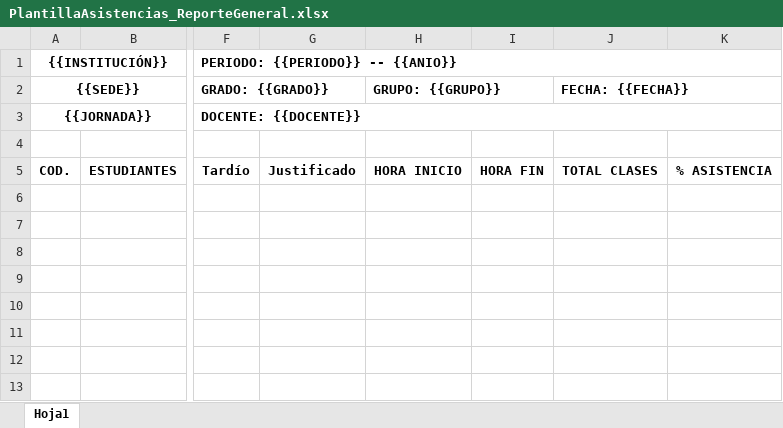
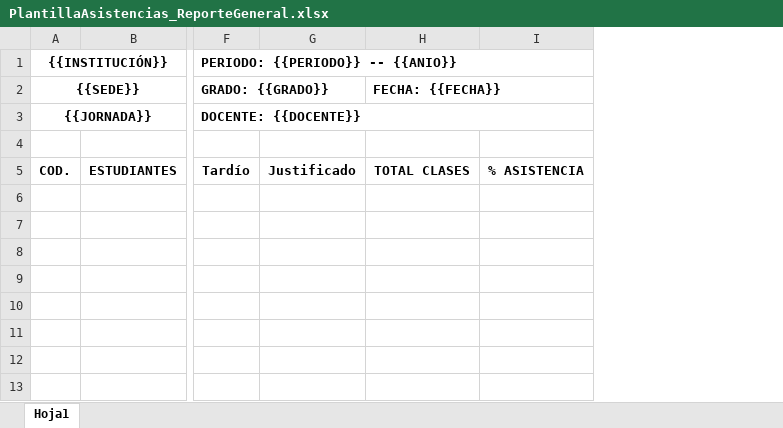
Before and after one commit to larryjanpierrmurcialozano/proyecto-de-grado, an Excel workbook: backend/backend/templates/PlantillaAsistencias_ReporteGeneral.xlsx, sheet Hoja1, drawn as a sheet; only a part is shown, gaps mark what is left out; values as stored, in another font and other column widths than the file's, no borders; the diff names each change by its address in the sheet, - before the commit and + after, or states it on an @@ line.

```diff
--- a/backend/backend/templates/PlantillaAsistencias_ReporteGeneral.xlsx (sheet Hoja1)
+++ b/backend/backend/templates/PlantillaAsistencias_ReporteGeneral.xlsx (sheet Hoja1)
-column H, rows 2-5: GRUPO: {{GRUPO}} |  |  | HORA INICIO
-column I, row 5: HORA FIN
```
Also changed, not shown: backend/backend/templates/PlantillaBoletínAcadémico.xlsx, backend/backend/templates/PlantillaCalificaciones.xlsx, 38 other files.
